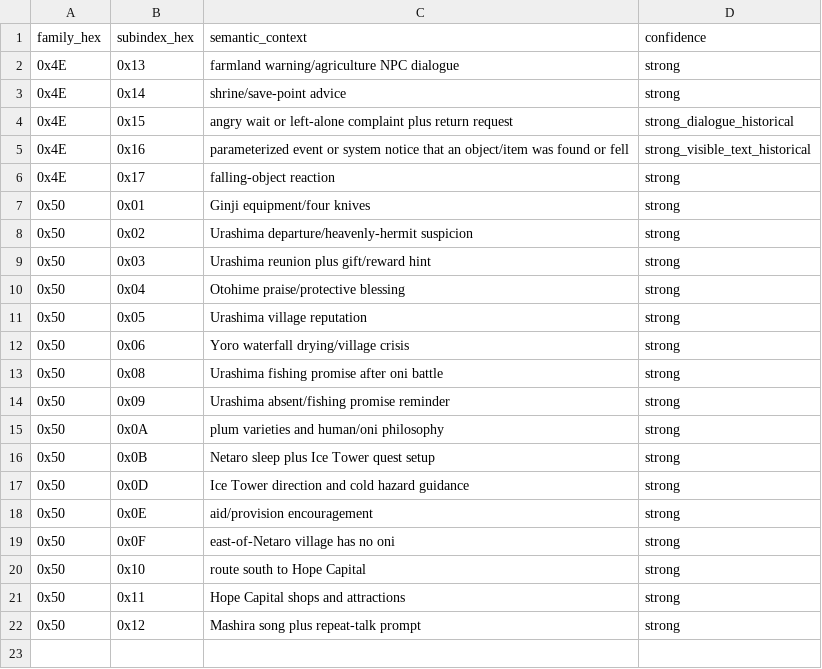
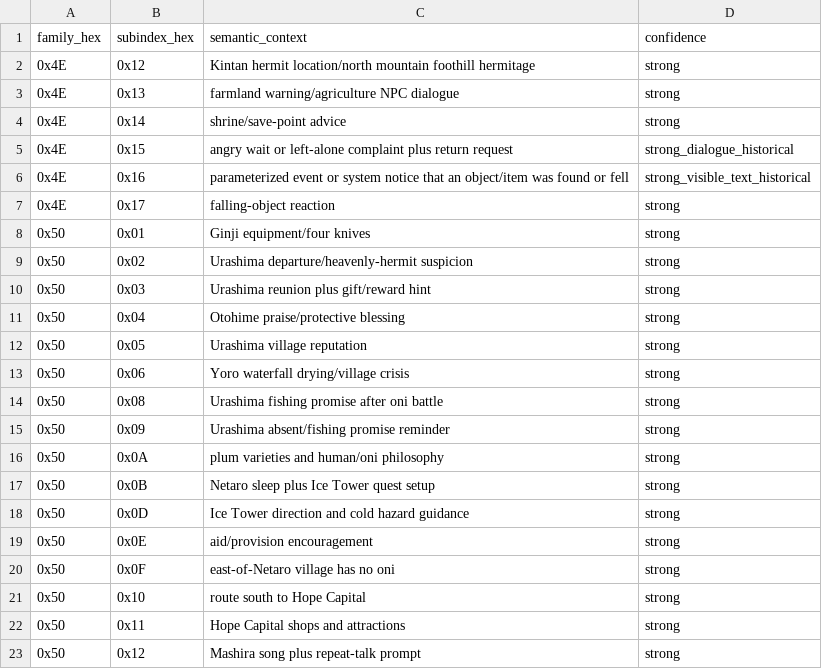
Before and after one commit to zin1985/shinmomo, a CSV file: data/dialogue/historical_dialogue_semantic_context.csv, drawn as a sheet.

Commit message:
Add family 0x4E:12 dialogue context

```diff
--- a/data/dialogue/historical_dialogue_semantic_context.csv
+++ b/data/dialogue/historical_dialogue_semantic_context.csv
@@ -1,2 +1,3 @@
 family_hex,subindex_hex,semantic_context,confidence
+0x4E,0x12,Kintan hermit location/north mountain foothill hermitage,strong
 0x4E,0x13,farmland warning/agriculture NPC dialogue,strong
```
